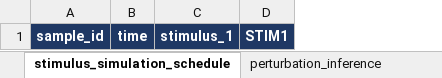
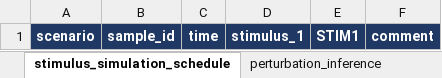
Before and after one commit to eliasventre/CardamomOT, an Excel workbook: CardamomOT_inputs.xlsx, sheet stimulus_simulation_schedule, drawn as a sheet; values as stored, in another font and other column widths than the file's, no borders; the diff names each change by its address in the sheet, - before the commit and + after, or states it on an @@ line.

```diff
--- a/CardamomOT_inputs.xlsx (sheet stimulus_simulation_schedule)
+++ b/CardamomOT_inputs.xlsx (sheet stimulus_simulation_schedule)
+column A, row 1: scenario
+column F, row 1: comment
```
Also changed, not shown: sheet model_parameters, sheet perturbation_simulation, sheet readme, sheet proliferation_rates, experimental_datasets/Kameneva/Data/CardamomOT_inputs.xlsx, experimental_datasets/Schiebinger/Data/CardamomOT_inputs.xlsx, 14 other files.
